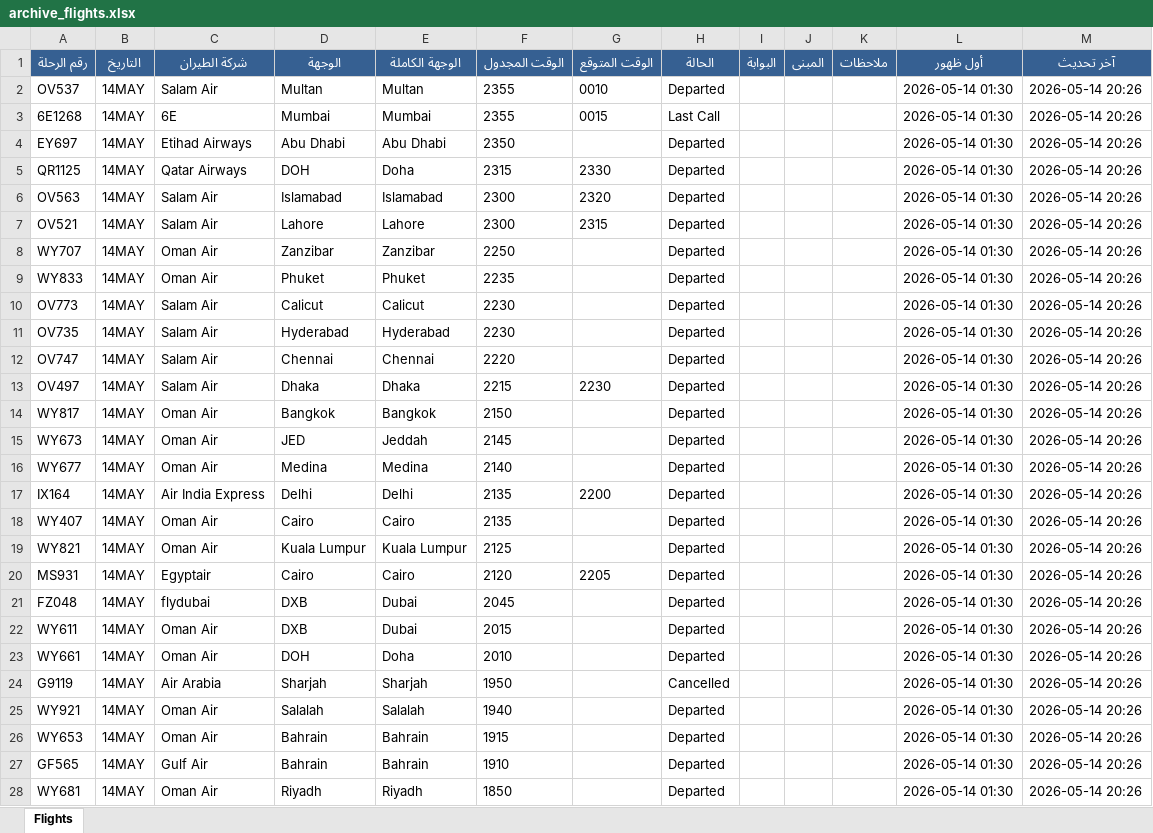
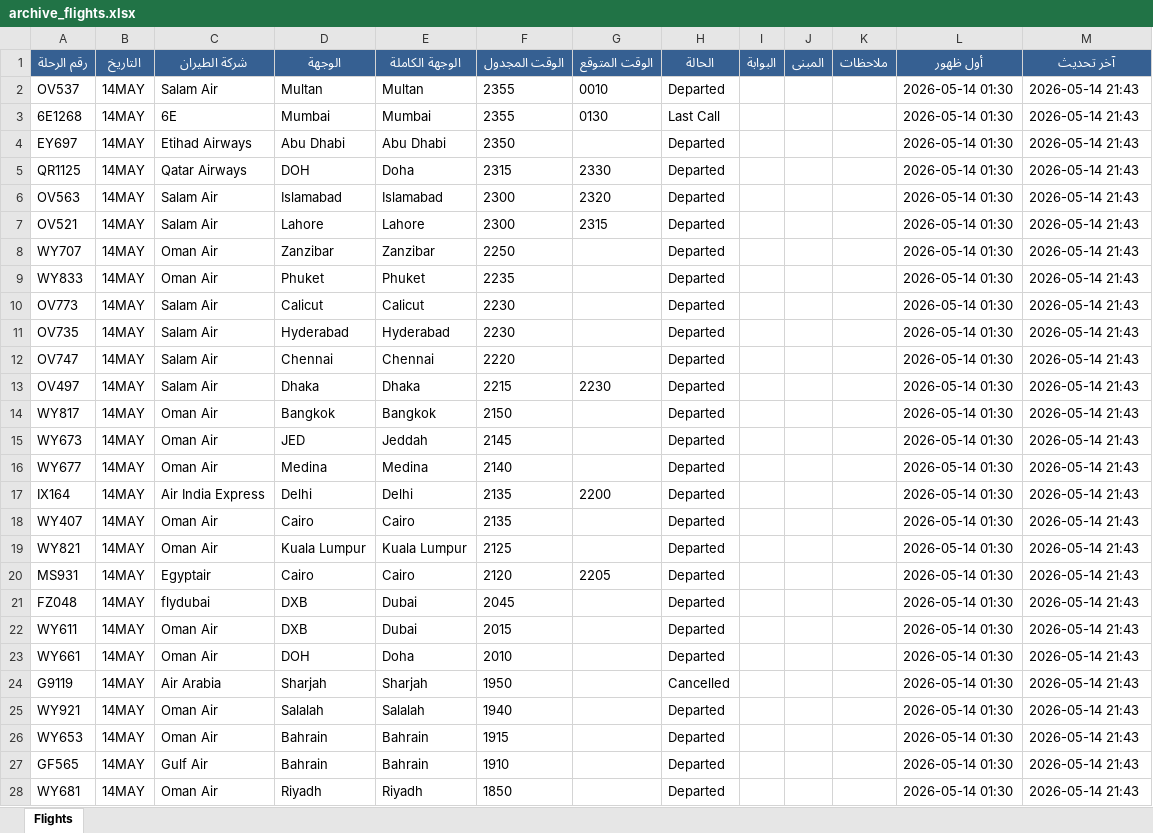
Before and after one commit to khalidsaif912/live-flights, an Excel workbook: flight_data/archive_flights.xlsx, sheet Flights, drawn as a sheet; only a part is shown; values as stored, in another font and other column widths than the file's, no borders; the diff covers the shown part only; the diff names each change by its address in the sheet, - before the commit and + after, or states it on an @@ line.

```diff
--- a/flight_data/archive_flights.xlsx (sheet Flights)
+++ b/flight_data/archive_flights.xlsx (sheet Flights)
-M2:M28 (آخر تحديث): 2026-05-14 20:26
+M2:M28 (آخر تحديث): 2026-05-14 21:43
-G3 (الوقت المتوقع): 0015
+G3 (الوقت المتوقع): 0130
```
Also changed, not shown: 77 edited cells elsewhere in this sheet, flight_data/live_flights.xlsx, 2 other files.
